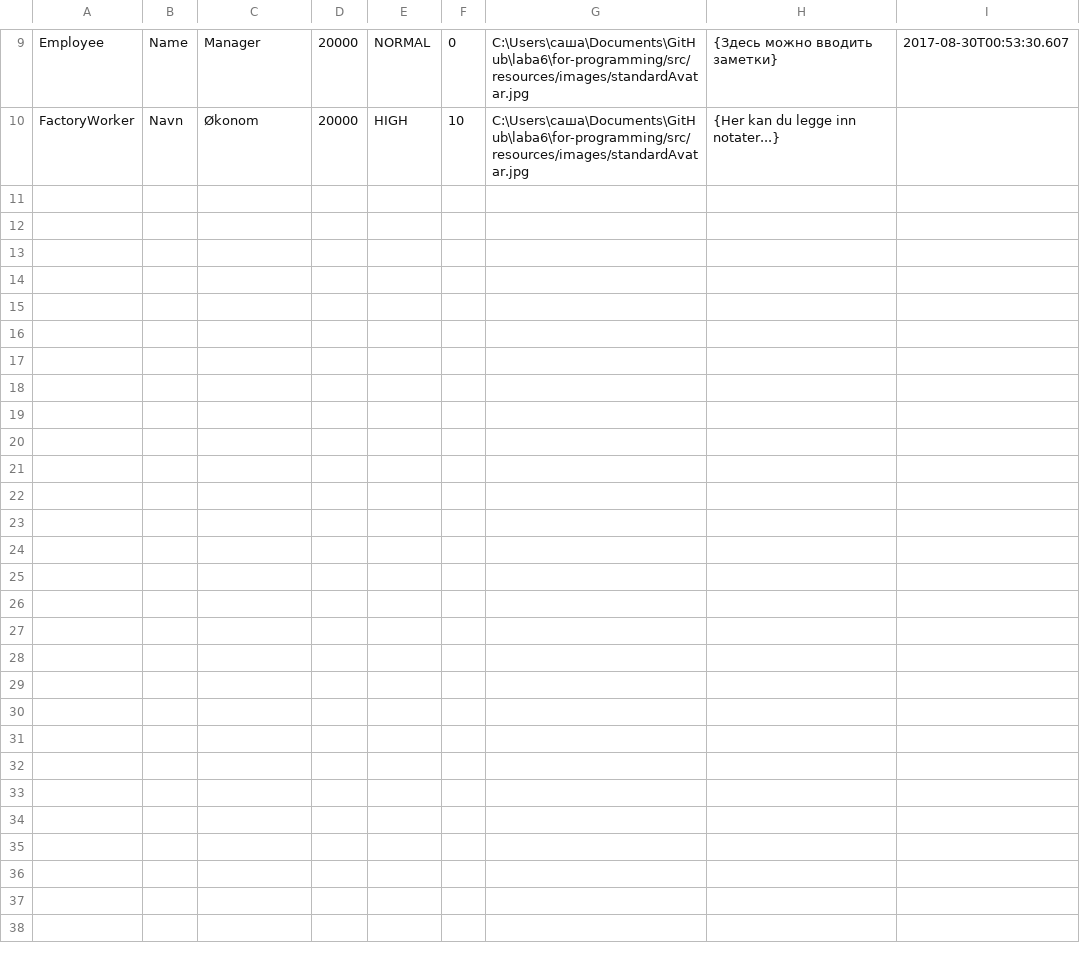
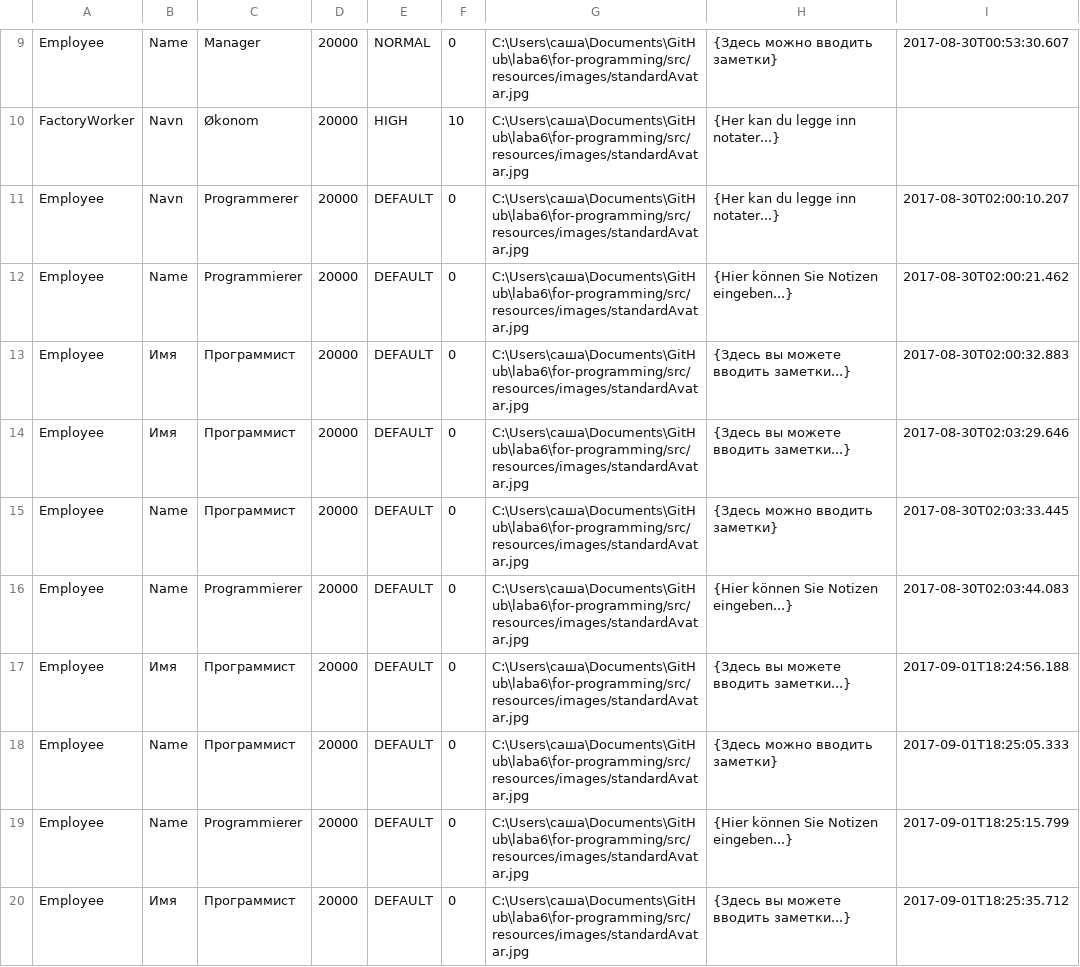
Before and after one commit to skychik/for-programming, a CSV file: src/resources/text_files/EmployeeFile.csv, drawn as a sheet; only a part is shown, gaps mark what is left out.

```diff
--- a/src/resources/text_files/EmployeeFile.csv
+++ b/src/resources/text_files/EmployeeFile.csv
@@ -10 +10,11 @@ Employee;Name;Manager;20000;NORMAL;0;C:\Users\саша\Documents\GitHub\laba6\fo
 FactoryWorker;Navn;Økonom;20000;HIGH;10;C:\Users\саша\Documents\GitHub\laba6\for-programming/src/resources/images/standardAvatar.jpg;{Her kan du legge inn notater...}
+Employee;Navn;Programmerer;20000;DEFAULT;0;C:\Users\саша\Documents\GitHub\laba6\for-programming/src/resources/images/standardAvatar.jpg;{Her kan du legge inn notater...};2017-08-30T02:00:10.207
+Employee;Name;Programmierer;20000;DEFAULT;0;C:\Users\саша\Documents\GitHub\laba6\for-programming/src/resources/images/standardAvatar.jpg;{Hier können Sie Notizen eingeben...};2017-08-30T02:00:21.462
+Employee;Имя;Программист;20000;DEFAULT;0;C:\Users\саша\Documents\GitHub\laba6\for-programming/src/resources/images/standardAvatar.jpg;{Здесь вы можете вводить заметки...};2017-08-30T02:00:32.883
+Employee;Имя;Программист;20000;DEFAULT;0;C:\Users\саша\Documents\GitHub\laba6\for-programming/src/resources/images/standardAvatar.jpg;{Здесь вы можете вводить заметки...};2017-08-30T02:03:29.646
+Employee;Name;Программист;20000;DEFAULT;0;C:\Users\саша\Documents\GitHub\laba6\for-programming/src/resources/images/standardAvatar.jpg;{Здесь можно вводить заметки};2017-08-30T02:03:33.445
+Employee;Name;Programmierer;20000;DEFAULT;0;C:\Users\саша\Documents\GitHub\laba6\for-programming/src/resources/images/standardAvatar.jpg;{Hier können Sie Notizen eingeben...};2017-08-30T02:03:44.083
+Employee;Имя;Программист;20000;DEFAULT;0;C:\Users\саша\Documents\GitHub\laba6\for-programming/src/resources/images/standardAvatar.jpg;{Здесь вы можете вводить заметки...};2017-09-01T18:24:56.188
+Employee;Name;Программист;20000;DEFAULT;0;C:\Users\саша\Documents\GitHub\laba6\for-programming/src/resources/images/standardAvatar.jpg;{Здесь можно вводить заметки};2017-09-01T18:25:05.333
+Employee;Name;Programmierer;20000;DEFAULT;0;C:\Users\саша\Documents\GitHub\laba6\for-programming/src/resources/images/standardAvatar.jpg;{Hier können Sie Notizen eingeben...};2017-09-01T18:25:15.799
+Employee;Имя;Программист;20000;DEFAULT;0;C:\Users\саша\Documents\GitHub\laba6\for-programming/src/resources/images/standardAvatar.jpg;{Здесь вы можете вводить заметки...};2017-09-01T18:25:35.712
```
Also changed, not shown: 4 other files.
